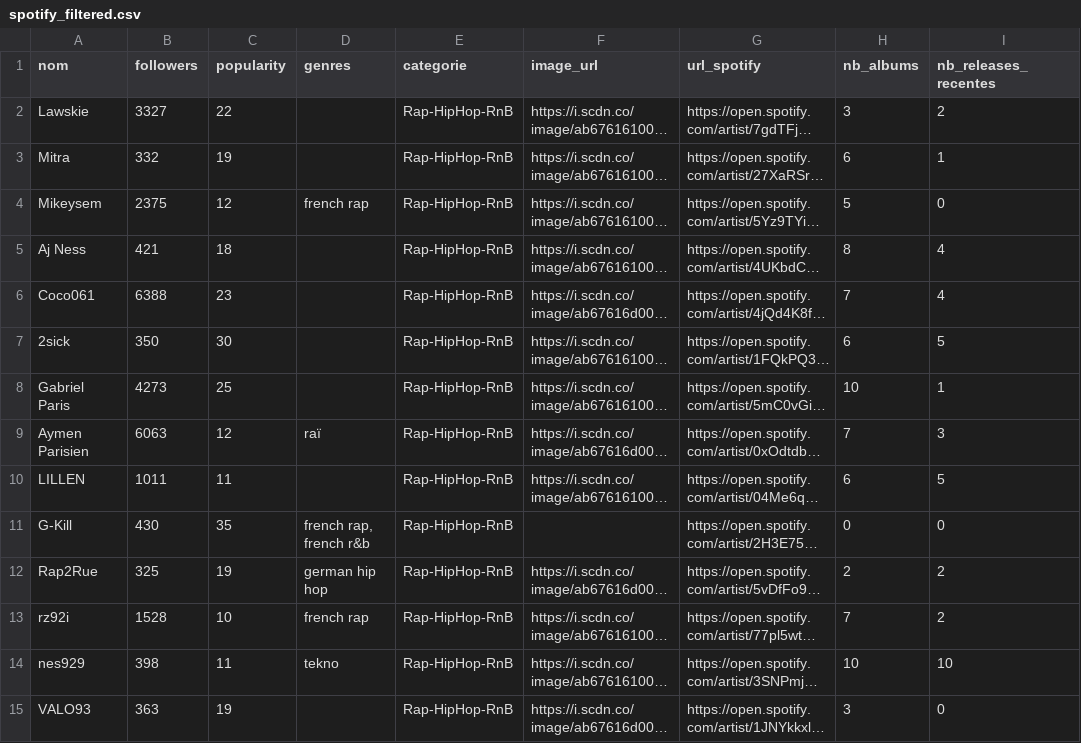
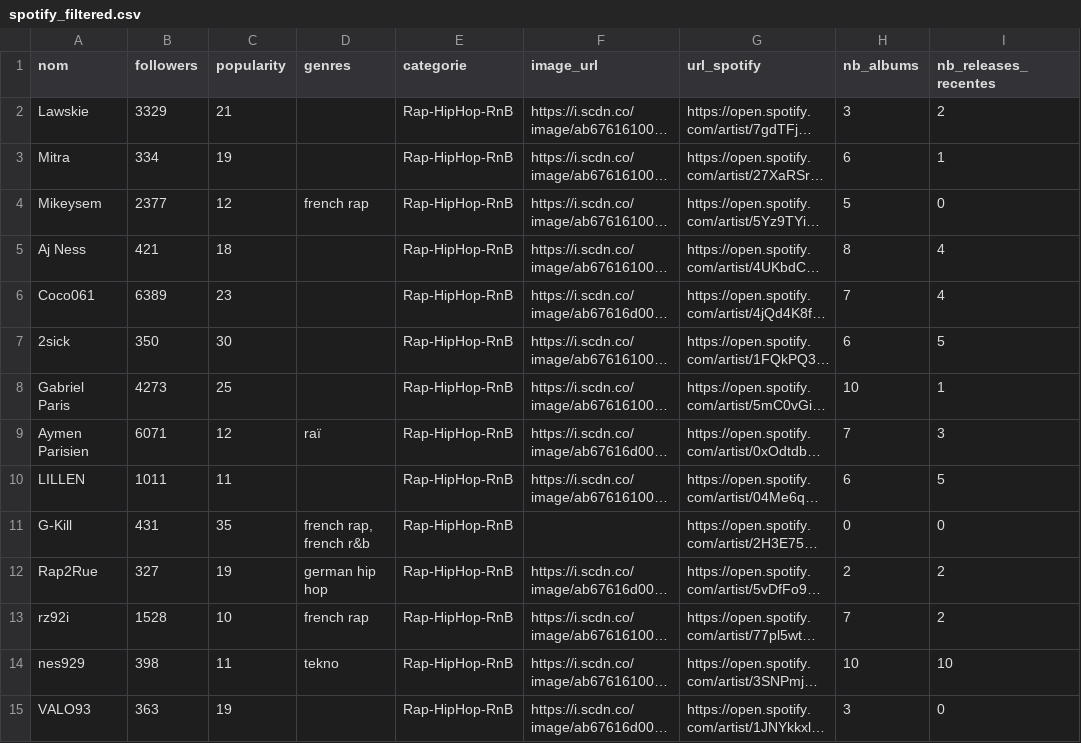
Before and after one commit to jennykarim45-ai/Music_Talent_Radar, a CSV file: data/spotify_filtered.csv, drawn as a sheet; only a part is shown; long unchanged cells end in …; the diff covers the shown part only; the diff names each change by its address in the sheet, - before the commit and + after, or states it on an @@ line.

```diff
--- a/data/spotify_filtered.csv
+++ b/data/spotify_filtered.csv
-B2 (followers): 3327
+B2 (followers): 3329
-C2 (popularity): 22
+C2 (popularity): 21
-B3 (followers): 332
+B3 (followers): 334
-B4 (followers): 2375
+B4 (followers): 2377
-B6 (followers): 6388
+B6 (followers): 6389
-B9 (followers): 6063
+B9 (followers): 6071
-B11 (followers): 430
+B11 (followers): 431
-B12 (followers): 325
+B12 (followers): 327
```
Also changed, not shown: 112 edited cells elsewhere in this file, data/deezer_filtered.csv, data/predictions_ml.csv, 4 other files.
